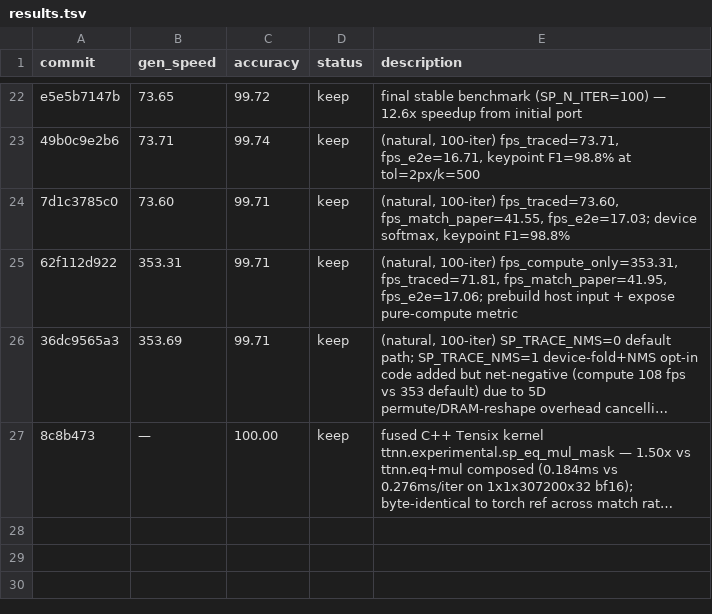
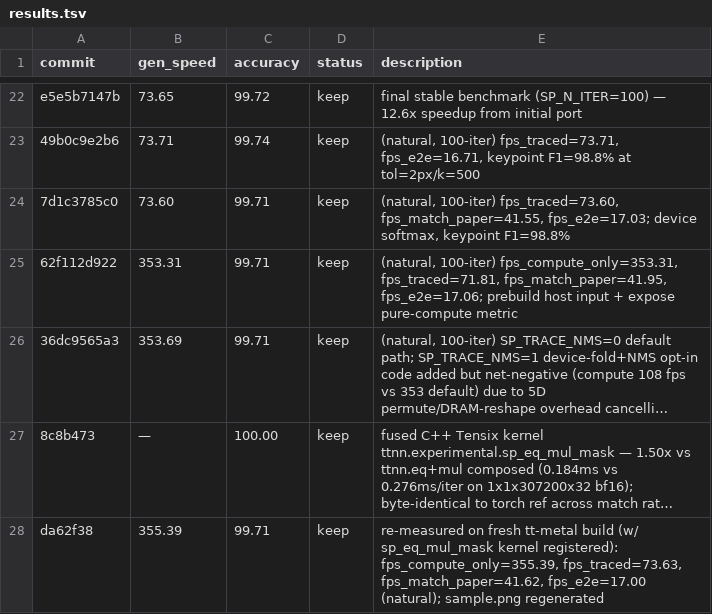
Before and after one commit to changh95/tt-superpoint, a TSV file: results.tsv, drawn as a sheet; only a part is shown, gaps mark what is left out; long unchanged cells end in …; the diff names each change by its address in the sheet, - before the commit and + after, or states it on an @@ line.

Commit message:
Refresh benchmark numbers against fused-kernel build + regenerate sample.png
Re-ran all four throughput metrics (device forward, traced forward,
fps_match_paper, full e2e) on device 3 against the tt-metal build that
now registers ttnn.experimental.sp_eq_mul_mask.

Natural image, 100 iterations:
  Device forward (pre-resident):  355.39 fps  (2.81 ms/iter)
  Traced + per-frame H2D:          73.63 fps
  fps_match_paper:                 41.62 fps
  Full e2e (+ host NMS):           17.00 fps
  Accuracy: PCC 0.9971 / F1 98.80%

Numbers track the prior reading within noise because the default path
doesn't yet call the new fused op; this run confirms the kernel
registration is non-disruptive. sample.png regenerated against the same
deterministic input (content unchanged, timestamp refreshed).

```diff
--- a/results.tsv
+++ b/results.tsv
+row 28: da62f38 | 355.39 | 99.71 | keep | re-measured on fresh tt-metal build (w/ sp_eq_mul_mask kernel registered): fps_compute_only=355.39, fps_traced=73.63, fps_match_paper=41.62, fps_e2e=17.00 (natural); sample.png regenerated
```
Also changed, not shown: 1 other file.
